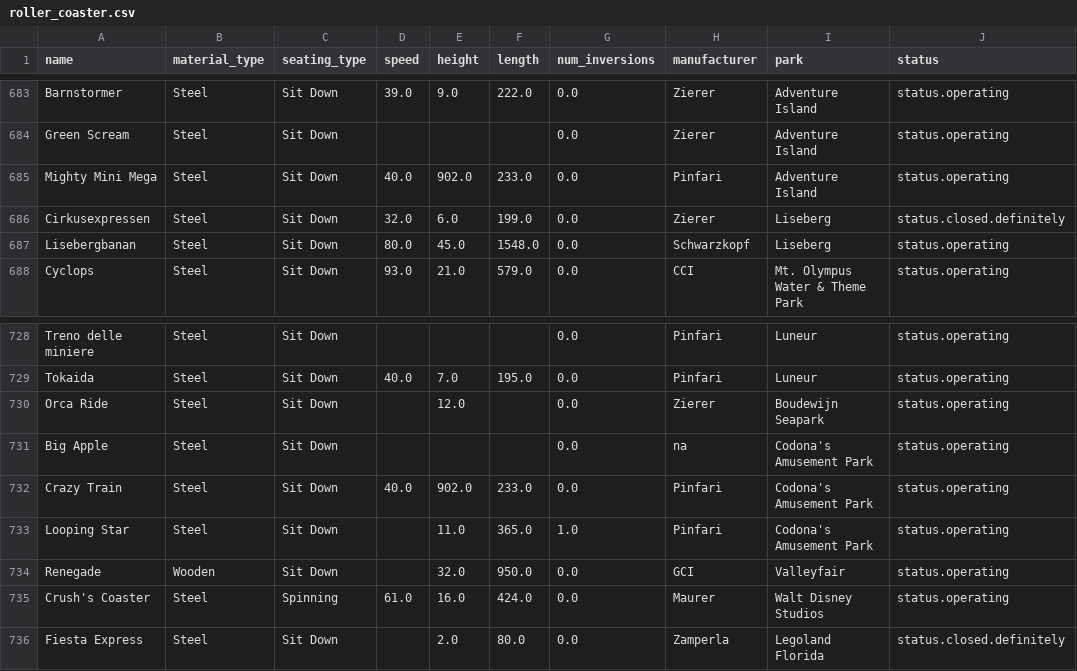
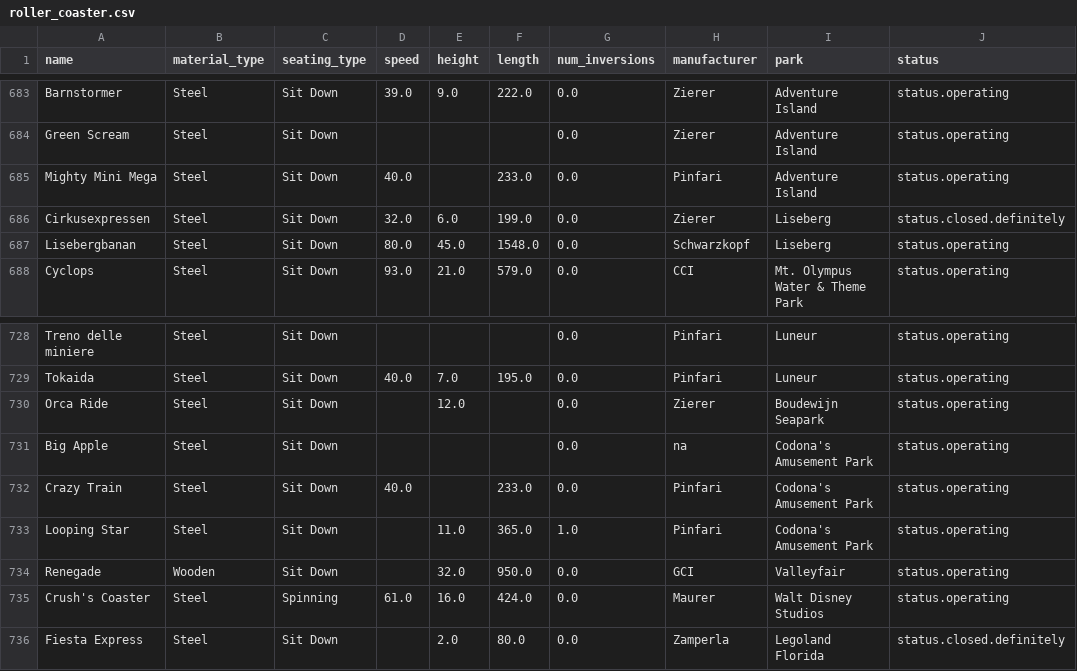
Before and after one commit to javierunix/codeacademy_datascience_path, a CSV file: RollerCoaster/roller_coaster.csv, drawn as a sheet; only a part is shown, gaps mark what is left out.

Commit message:
remove strange observations

```diff
--- a/RollerCoaster/roller_coaster.csv
+++ b/RollerCoaster/roller_coaster.csv
@@ -684,3 +684,3 @@ Barnstormer,Steel,Sit Down,39.0,9.0,222.0,0.0,Zierer,Adventure Island,status.ope
 Green Scream,Steel,Sit Down,,,,0.0,Zierer,Adventure Island,status.operating
-Mighty Mini Mega,Steel,Sit Down,40.0,902.0,233.0,0.0,Pinfari,Adventure Island,status.operating
+Mighty Mini Mega,Steel,Sit Down,40.0,,233.0,0.0,Pinfari,Adventure Island,status.operating
 Cirkusexpressen,Steel,Sit Down,32.0,6.0,199.0,0.0,Zierer,Liseberg,status.closed.definitely
@@ -731,3 +731,3 @@ Orca Ride,Steel,Sit Down,,12.0,,0.0,Zierer,Boudewijn Seapark,status.operating
 Big Apple,Steel,Sit Down,,,,0.0,na,Codona's Amusement Park,status.operating
-Crazy Train,Steel,Sit Down,40.0,902.0,233.0,0.0,Pinfari,Codona's Amusement Park,status.operating
+Crazy Train,Steel,Sit Down,40.0,,233.0,0.0,Pinfari,Codona's Amusement Park,status.operating
 Looping Star,Steel,Sit Down,,11.0,365.0,1.0,Pinfari,Codona's Amusement Park,status.operating
```
